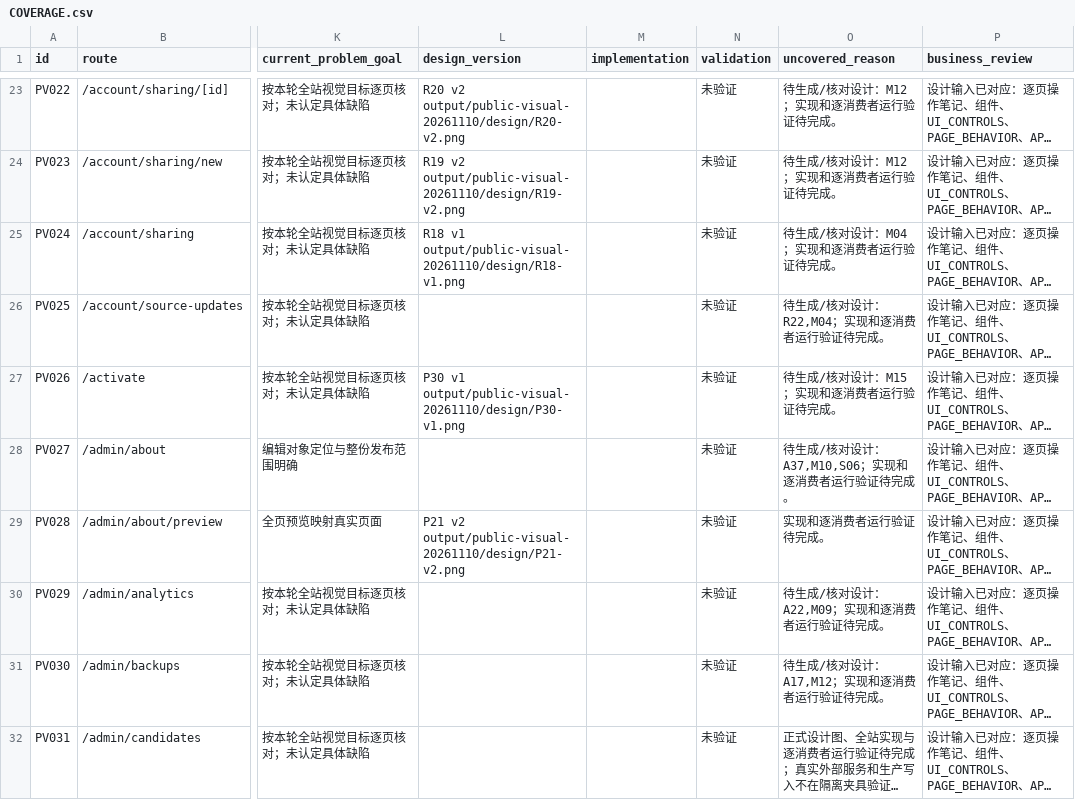
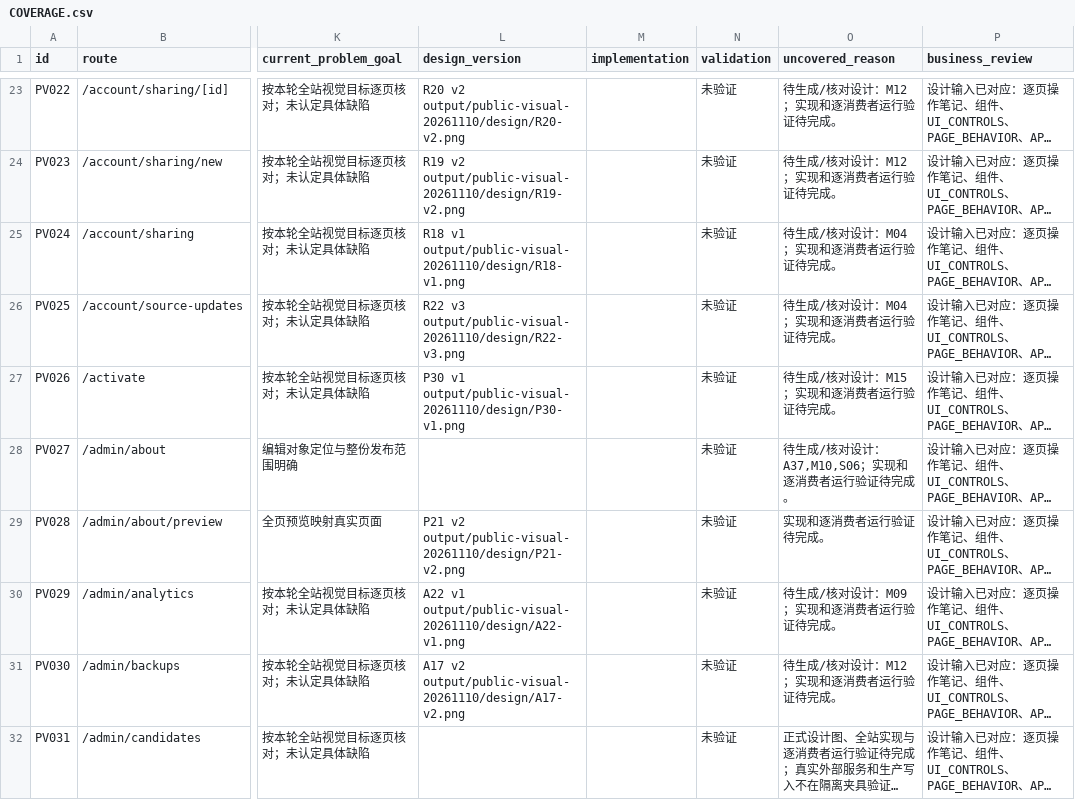
Before and after one commit to WinstonMo0807/social-theory-library, a CSV file: docs/stl4/public-visual-20261110/COVERAGE.csv, drawn as a sheet; only a part is shown, gaps mark what is left out; long unchanged cells end in …; the diff covers the shown part only; the diff names each change by its address in the sheet, - before the commit and + after, or states it on an @@ line.

Commit message:
Record admin design review and lock user-approved brand and navigation

```diff
--- a/docs/stl4/public-visual-20261110/COVERAGE.csv
+++ b/docs/stl4/public-visual-20261110/COVERAGE.csv
-L26 (design_version): (empty)
+L26 (design_version): R22 v3 output/public-visual-20261110/design/R22-v3.png
-O26 (uncovered_reason): 待生成/核对设计：R22,M04；实现和逐消费者运行验证待完成。
+O26 (uncovered_reason): 待生成/核对设计：M04；实现和逐消费者运行验证待完成。
-L30 (design_version): (empty)
+L30 (design_version): A22 v1 output/public-visual-20261110/design/A22-v1.png
-O30 (uncovered_reason): 待生成/核对设计：A22,M09；实现和逐消费者运行验证待完成。
+O30 (uncovered_reason): 待生成/核对设计：M09；实现和逐消费者运行验证待完成。
-L31 (design_version): (empty)
+L31 (design_version): A17 v2 output/public-visual-20261110/design/A17-v2.png
-O31 (uncovered_reason): 待生成/核对设计：A17,M12；实现和逐消费者运行验证待完成。
+O31 (uncovered_reason): 待生成/核对设计：M12；实现和逐消费者运行验证待完成。
```
Also changed, not shown: 50 edited cells elsewhere in this file, 13 other files.
